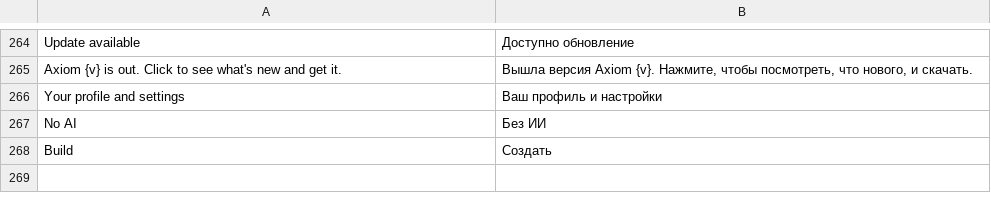
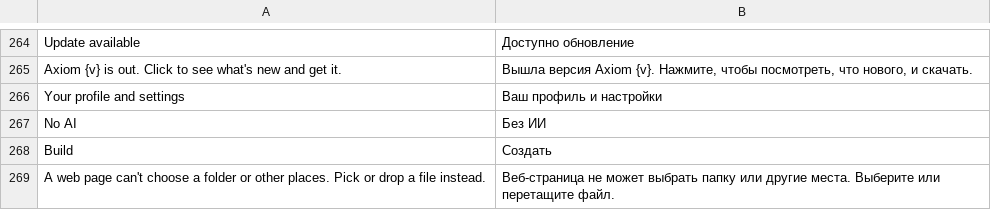
Before and after one commit to LakoMoor/Axiom, a TSV file: crates/ui-egui/src/i18n/ru.tsv, drawn as a sheet; only a part is shown, gaps mark what is left out.

```diff
--- a/crates/ui-egui/src/i18n/ru.tsv
+++ b/crates/ui-egui/src/i18n/ru.tsv
@@ -268 +268,2 @@ No AI	Без ИИ
 Build	Создать
+A web page can't choose a folder or other places. Pick or drop a file instead.	Веб-страница не может выбрать папку или другие места. Выберите или перетащите файл.
```
Also changed, not shown: crates/ui-egui/src/i18n/zh-hans.tsv, crates/ui-egui/src/i18n/zh-hant.tsv, 26 other files.
